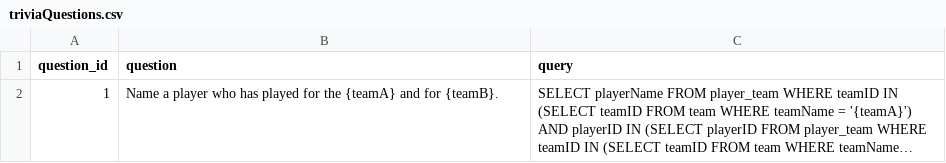
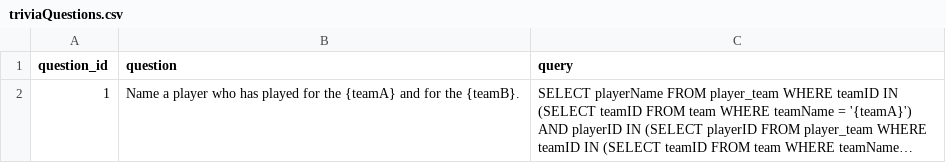
Before and after one commit to Debob123/strikeOne, a CSV file: app/static/triviaQuestions.csv, drawn as a sheet; long unchanged cells end in …; the diff names each change by its address in the sheet, - before the commit and + after, or states it on an @@ line.

Commit message:
first trivia question can be displayed but can't be answered yet

```diff
--- a/app/static/triviaQuestions.csv
+++ b/app/static/triviaQuestions.csv
-B2 (question): …and for {teamB}.
+B2 (question): …and for the {teamB}.
```
Also changed, not shown: 4 other files.
